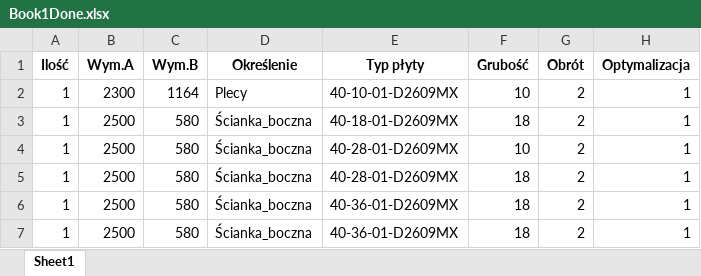
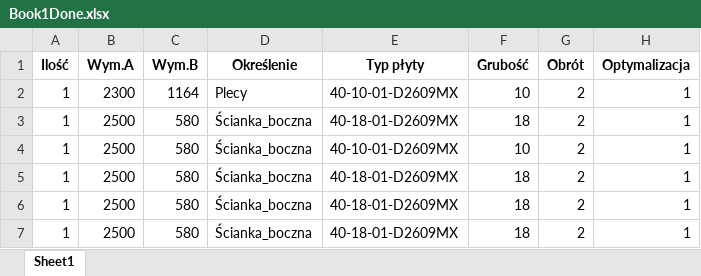
Before and after one commit to KacperCodeCore/HellowExcel3, an Excel workbook: Book1Done.xlsx, sheet Sheet1, drawn as a sheet; only a part is shown; values as stored, in another font and other column widths than the file's, no borders; the diff names each change by its address in the sheet, - before the commit and + after, or states it on an @@ line.

```diff
--- a/Book1Done.xlsx (sheet Sheet1)
+++ b/Book1Done.xlsx (sheet Sheet1)
-E4 (Typ płyty): 40-28-01-D2609MX
+E4 (Typ płyty): 40-10-01-D2609MX
-E5 (Typ płyty): 40-28-01-D2609MX
+E5 (Typ płyty): 40-18-01-D2609MX
-E6:E7 (Typ płyty): 40-36-01-D2609MX
+E6:E7 (Typ płyty): 40-18-01-D2609MX
```
Also changed, not shown: Book1.xlsx, Book1Book1Done.xlsx, 2 other files.
